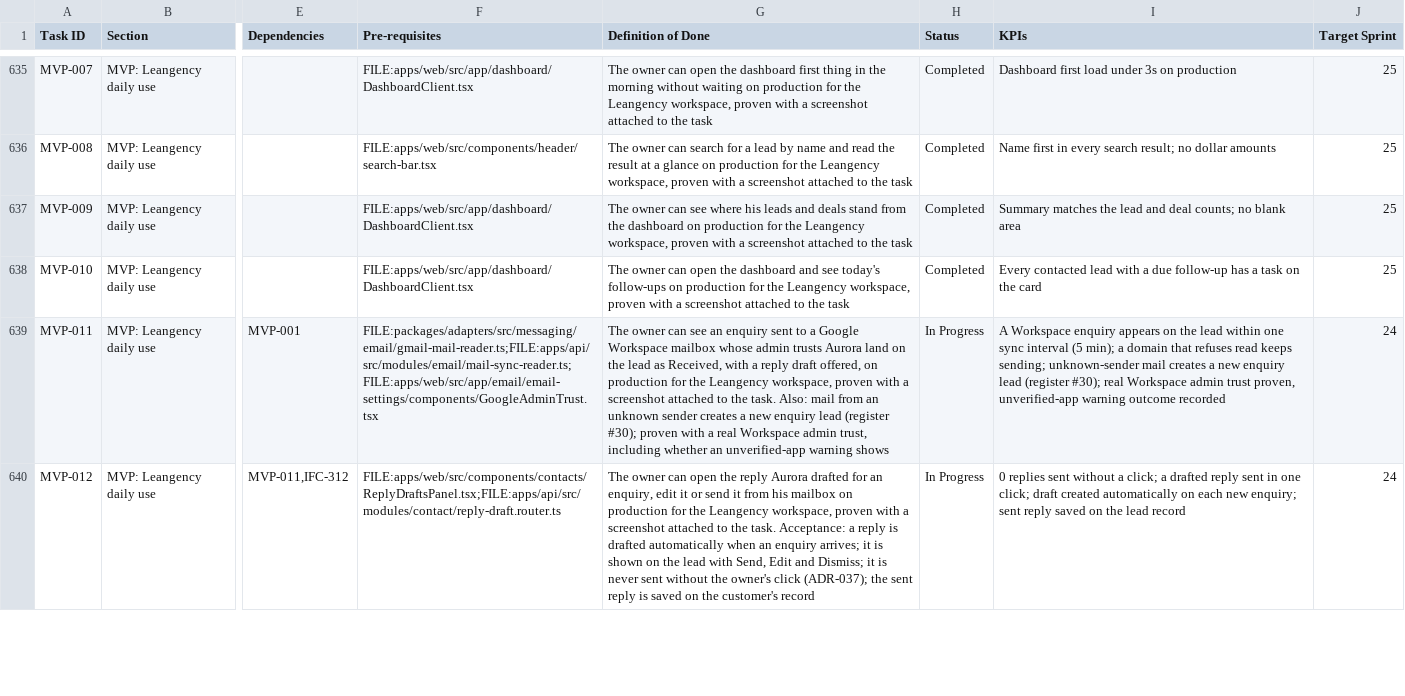
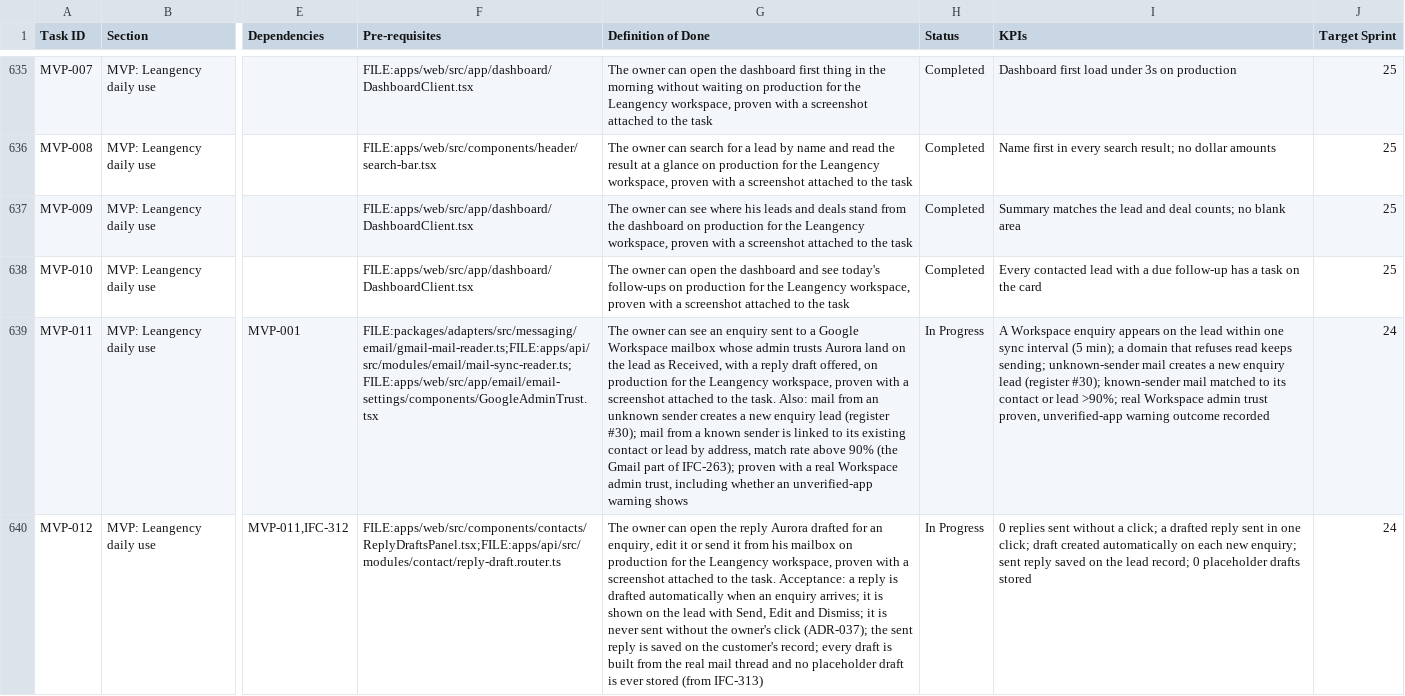
Before and after one commit to talyssonoliver/IntelliFlow-CRM, a CSV file: apps/project-tracker/docs/metrics/_global/Sprint_plan.csv, drawn as a sheet; only a part is shown, gaps mark what is left out; the diff covers the shown part only; the diff names each change by its address in the sheet, - before the commit and + after, or states it on an @@ line.

```diff
--- a/apps/project-tracker/docs/metrics/_global/Sprint_plan.csv
+++ b/apps/project-tracker/docs/metrics/_global/Sprint_plan.csv
-G639 (Definition of Done): …(register #30); proven with…
+G639 (Definition of Done): …(register #30); mail from a known sender is linked to its existing contact or lead by address, match rate above 90% (the Gmail part of IFC-263); proven with…
-I639 (KPIs): …(register #30); real Workspace…
+I639 (KPIs): …(register #30); known-sender mail matched to its contact or lead >90%; real Workspace…
-G640 (Definition of Done): …the customer's record
+G640 (Definition of Done): …the customer's record; every draft is built from the real mail thread and no placeholder draft is ever stored (from IFC-313)
-I640 (KPIs): …the lead record
+I640 (KPIs): …the lead record; 0 placeholder drafts stored
```
Also changed, not shown: 11 edited cells elsewhere in this file, apps/project-tracker/docs/metrics/_global/Sprint_plan_E.csv, apps/project-tracker/docs/metrics/_global/Sprint_plan_F.csv, 5 other files.
